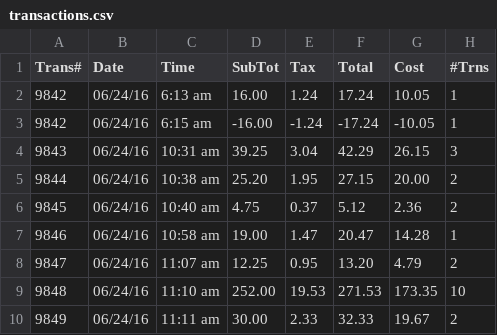
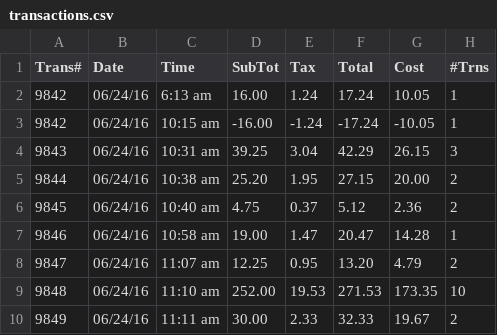
Before and after one commit to superlinkx/gravemind, a CSV file: transactions.csv, drawn as a sheet; only a part is shown.

```diff
--- a/transactions.csv
+++ b/transactions.csv
@@ -2,3 +2,3 @@ Trans#,Date,Time,SubTot,Tax,Total,Cost,#Trns
 9842,06/24/16, 6:13 am,16.00,1.24,17.24,10.05,1
-9842,06/24/16, 6:15 am,-16.00,-1.24,-17.24,-10.05,1
+9842,06/24/16,10:15 am,-16.00,-1.24,-17.24,-10.05,1
 9843,06/24/16,10:31 am,39.25,3.04,42.29,26.15,3
```
Also changed, not shown: 2 other files.
